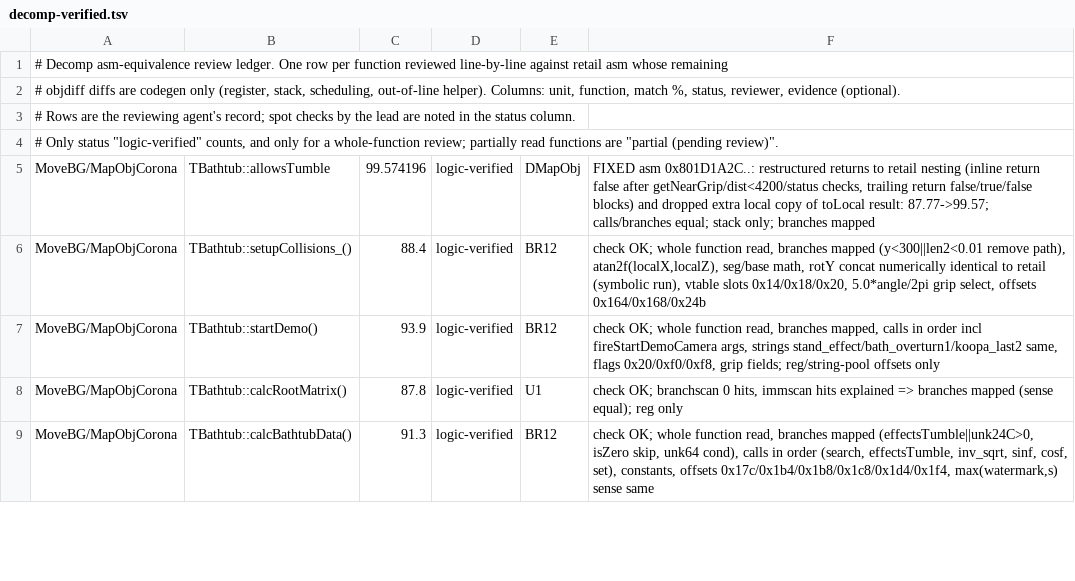
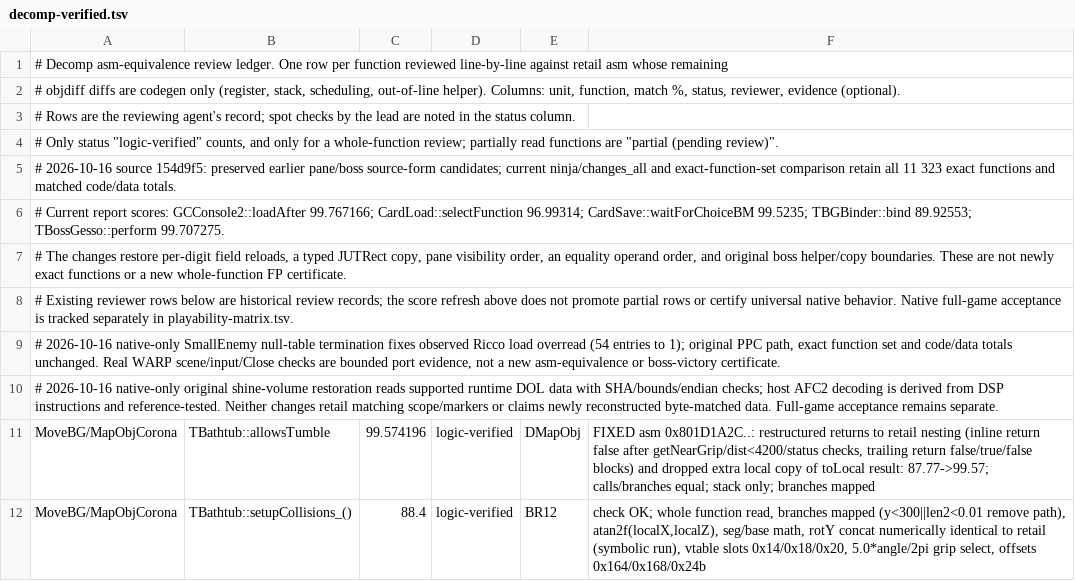
Before and after one commit to Astrr00/SMSunshinePC, a TSV file: sunshine-pc/docs/decomp-verified.tsv, drawn as a sheet; only a part is shown; the shorter side is filled out with more unchanged rows.

Commit message:
fix(port): restore native scene and audio paths
Keep gameplay proof separate from byte matching and developer aids.

Refs #15

```diff
--- a/sunshine-pc/docs/decomp-verified.tsv
+++ b/sunshine-pc/docs/decomp-verified.tsv
@@ -4,2 +4,8 @@
 # Only status "logic-verified" counts, and only for a whole-function review; partially read functions are "partial (pending review)".
+# 2026-10-16 source 154d9f5: preserved earlier pane/boss source-form candidates; current ninja/changes_all and exact-function-set comparison retain all 11 323 exact functions and matched code/data totals.
+# Current report scores: GCConsole2::loadAfter 99.767166; CardLoad::selectFunction 96.99314; CardSave::waitForChoiceBM 99.5235; TBGBinder::bind 89.92553; TBossGesso::perform 99.707275.
+# The changes restore per-digit field reloads, a typed JUTRect copy, pane visibility order, an equality operand order, and original boss helper/copy boundaries. These are not newly exact functions or a new whole-function FP certificate.
+# Existing reviewer rows below are historical review records; the score refresh above does not promote partial rows or certify universal native behavior. Native full-game acceptance is tracked separately in playability-matrix.tsv.
+# 2026-10-16 native-only SmallEnemy null-table termination fixes observed Ricco load overread (54 entries to 1); original PPC path, exact function set and code/data totals unchanged. Real WARP scene/input/Close checks are bounded port evidence, not a new asm-equivalence or boss-victory certificate.
+# 2026-10-16 native-only original shine-volume restoration reads supported runtime DOL data with SHA/bounds/endian checks; host AFC2 decoding is derived from DSP instructions and reference-tested. Neither changes retail matching scope/markers or claims newly reconstructed byte-matched data. Full-game acceptance remains separate.
 MoveBG/MapObjCorona	TBathtub::allowsTumble	99.574196	logic-verified	DMapObj	FIXED asm 0x801D1A2C..: restructured returns to retail nesting (inline return false after getNearGrip/dist<4200/status checks, trailing return false/true/false blocks) and dropped extra local copy of toLocal result: 87.77->99.57; calls/branches equal; stack only; branches mapped
```
Also changed, not shown: 22 other files.
